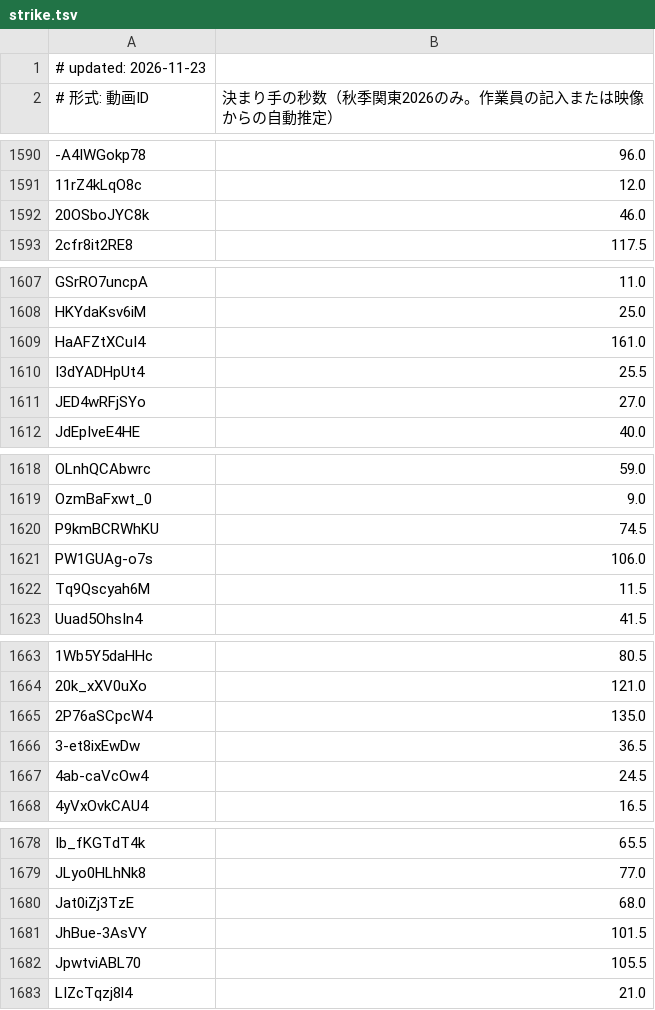
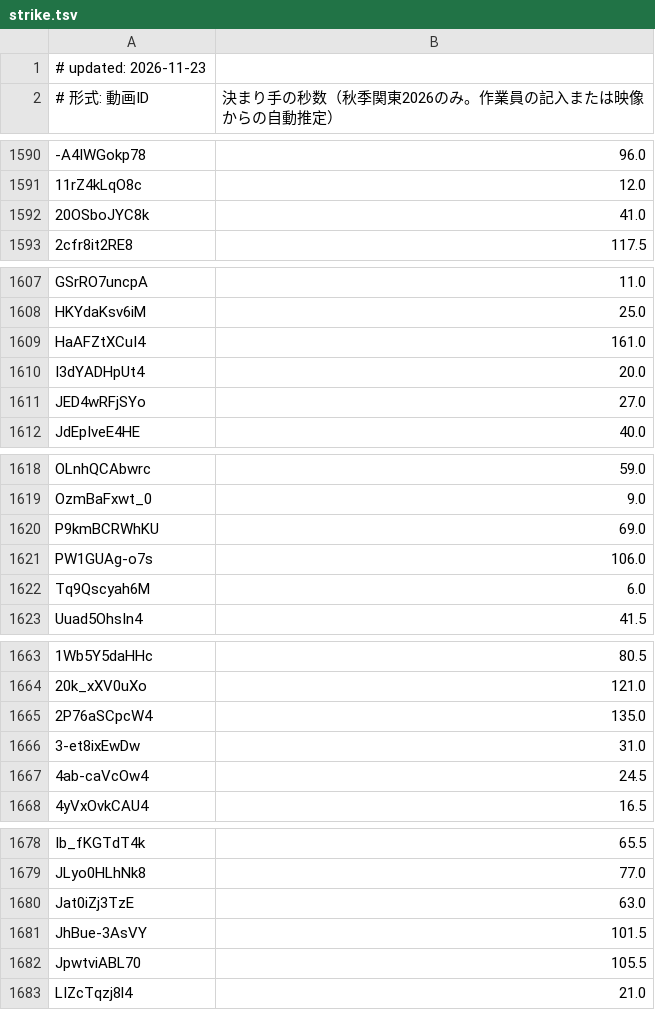
Before and after one commit to sportschanbaragakuseirenmei/member-video-list, a TSV file: data/strike.tsv, drawn as a sheet; only a part is shown, gaps mark what is left out; the diff names each change by its address in the sheet, - before the commit and + after, or states it on an @@ line.

```diff
--- a/data/strike.tsv
+++ b/data/strike.tsv
-B1592: 46.0
+B1592: 41.0
-B1610: 25.5
+B1610: 20.0
-B1620: 74.5
+B1620: 69.0
-B1622: 11.5
+B1622: 6.0
-B1666: 36.5
+B1666: 31.0
-B1680: 68.0
+B1680: 63.0
```
Also changed, not shown: 1 other file.
